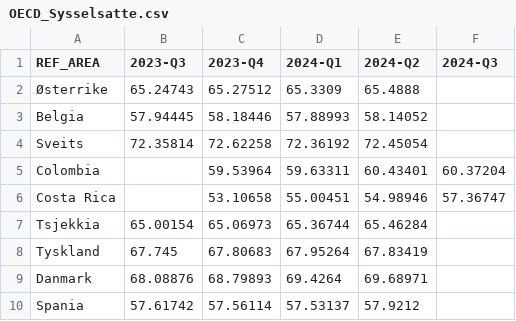
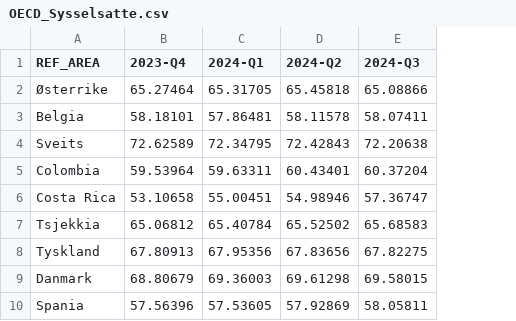
Before and after one commit to Qery-Data/NLM-Datatracker, a CSV file: data/OECD_Sysselsatte.csv, drawn as a sheet; only a part is shown; removed rows and columns are numbered as before the commit, all else as after; the diff covers the shown part only; the diff names each change by its address in the sheet, - before the commit and + after, or states it on an @@ line.

```diff
--- a/data/OECD_Sysselsatte.csv
+++ b/data/OECD_Sysselsatte.csv
-column B (2023-Q3), rows 2-10: 65.24743 | 57.94445 | 72.35814 |  |  | 65.00154 | 67.745 | 68.08876 | 57.61742
-B2 (2023-Q4): 65.27512
+B2 (2023-Q4): 65.27464
-C2 (2024-Q1): 65.3309
+C2 (2024-Q1): 65.31705
-D2 (2024-Q2): 65.4888
+D2 (2024-Q2): 65.45818
-E2 (2024-Q3): (empty)
+E2 (2024-Q3): 65.08866
-B3 (2023-Q4): 58.18446
+B3 (2023-Q4): 58.18101
-C3 (2024-Q1): 57.88993
+C3 (2024-Q1): 57.86481
-D3 (2024-Q2): 58.14052
+D3 (2024-Q2): 58.11578
-E3 (2024-Q3): (empty)
+E3 (2024-Q3): 58.07411
-B4 (2023-Q4): 72.62258
+B4 (2023-Q4): 72.62589
-C4 (2024-Q1): 72.36192
+C4 (2024-Q1): 72.34795
-D4 (2024-Q2): 72.45054
+D4 (2024-Q2): 72.42843
-E4 (2024-Q3): (empty)
+E4 (2024-Q3): 72.20638
-B7 (2023-Q4): 65.06973
+B7 (2023-Q4): 65.06812
-C7 (2024-Q1): 65.36744
+C7 (2024-Q1): 65.40784
-D7 (2024-Q2): 65.46284
+D7 (2024-Q2): 65.52502
-E7 (2024-Q3): (empty)
+E7 (2024-Q3): 65.68583
-B8 (2023-Q4): 67.80683
+B8 (2023-Q4): 67.80913
-C8 (2024-Q1): 67.95264
+C8 (2024-Q1): 67.95356
-D8 (2024-Q2): 67.83419
+D8 (2024-Q2): 67.83656
-E8 (2024-Q3): (empty)
+E8 (2024-Q3): 67.82275
-B9 (2023-Q4): 68.79893
+B9 (2023-Q4): 68.80679
-C9 (2024-Q1): 69.4264
+C9 (2024-Q1): 69.36003
-D9 (2024-Q2): 69.68971
+D9 (2024-Q2): 69.61298
-E9 (2024-Q3): (empty)
+E9 (2024-Q3): 69.58015
-B10 (2023-Q4): 57.56114
+B10 (2023-Q4): 57.56396
-C10 (2024-Q1): 57.53137
+C10 (2024-Q1): 57.53605
-D10 (2024-Q2): 57.9212
+D10 (2024-Q2): 57.92869
-E10 (2024-Q3): (empty)
+E10 (2024-Q3): 58.05811
```
Also changed, not shown: 76 edited cells elsewhere in this file, data/OECD_Sysselsatte_Kvinner.csv, data/OECD_Sysselsatte_Menn.csv, 3 other files.
